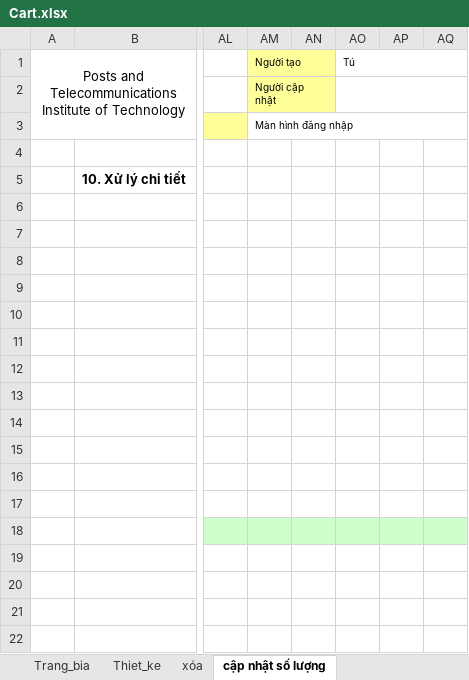
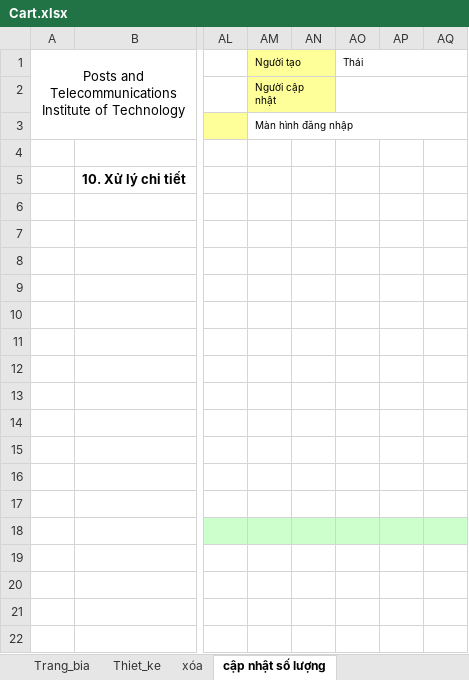
Before and after one commit to tu-lam/watch-store, an Excel workbook: design/chitiet/Cart.xlsx, sheet cập nhật số lượng, drawn as a sheet; only a part is shown, gaps mark what is left out; values as stored, in another font and other column widths than the file's, no borders; the diff names each change by its address in the sheet, - before the commit and + after, or states it on an @@ line.

```diff
--- a/design/chitiet/Cart.xlsx (sheet cập nhật số lượng)
+++ b/design/chitiet/Cart.xlsx (sheet cập nhật số lượng)
-AO1: Tú
+AO1: Thái
```
Also changed, not shown: sheet Trang_bia, sheet xóa, charts or pictures, design/chitiet/Header.xlsx, design/chitiet/OrderManager.xlsx, 28 other files.
